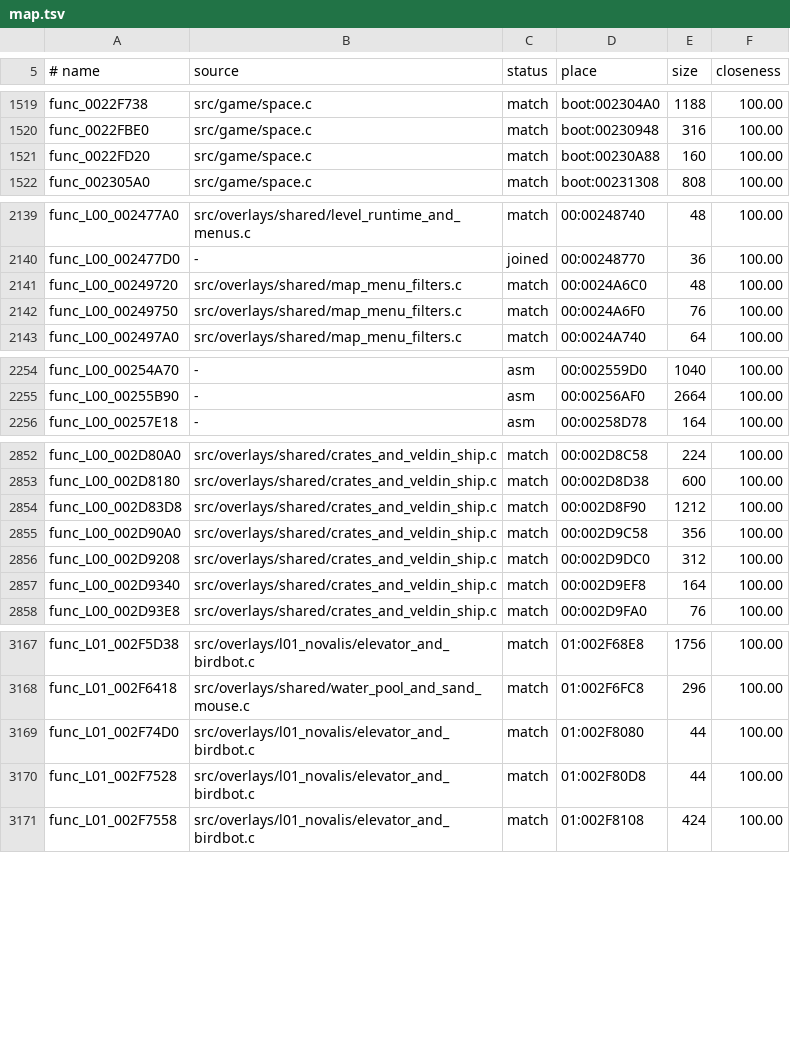
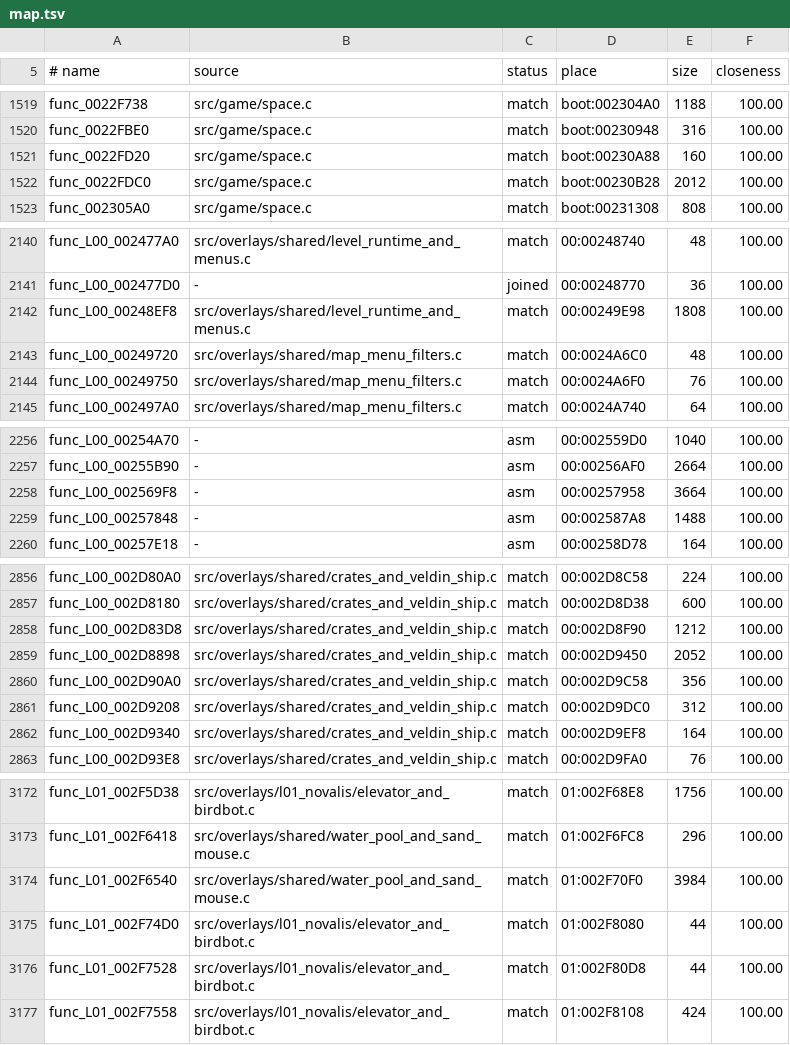
Before and after one commit to OpenRAC/rac1-decomp, a TSV file: config/versions/jp/map.tsv, drawn as a sheet; only a part is shown, gaps mark what is left out.

```diff
--- a/config/versions/jp/map.tsv
+++ b/config/versions/jp/map.tsv
@@ -1521,2 +1521,3 @@ func_0022FBE0	src/game/space.c	match	boot:00230948	316	100.00
 func_0022FD20	src/game/space.c	match	boot:00230A88	160	100.00
+func_0022FDC0	src/game/space.c	match	boot:00230B28	2012	100.00
 func_002305A0	src/game/space.c	match	boot:00231308	808	100.00
@@ -2140,2 +2141,3 @@ func_L00_002477A0	src/overlays/shared/level_runtime_and_menus.c	match	00:0024874
 func_L00_002477D0	-	joined	00:00248770	36	100.00
+func_L00_00248EF8	src/overlays/shared/level_runtime_and_menus.c	match	00:00249E98	1808	100.00
 func_L00_00249720	src/overlays/shared/map_menu_filters.c	match	00:0024A6C0	48	100.00
@@ -2255,2 +2257,4 @@ func_L00_00254A70	-	asm	00:002559D0	1040	100.00
 func_L00_00255B90	-	asm	00:00256AF0	2664	100.00
+func_L00_002569F8	-	asm	00:00257958	3664	100.00
+func_L00_00257848	-	asm	00:002587A8	1488	100.00
 func_L00_00257E18	-	asm	00:00258D78	164	100.00
@@ -2854,2 +2858,3 @@ func_L00_002D8180	src/overlays/shared/crates_and_veldin_ship.c	match	00:002D8D38
 func_L00_002D83D8	src/overlays/shared/crates_and_veldin_ship.c	match	00:002D8F90	1212	100.00
+func_L00_002D8898	src/overlays/shared/crates_and_veldin_ship.c	match	00:002D9450	2052	100.00
 func_L00_002D90A0	src/overlays/shared/crates_and_veldin_ship.c	match	00:002D9C58	356	100.00
@@ -3168,2 +3173,3 @@ func_L01_002F5D38	src/overlays/l01_novalis/elevator_and_birdbot.c	match	01:002F6
 func_L01_002F6418	src/overlays/shared/water_pool_and_sand_mouse.c	match	01:002F6FC8	296	100.00
+func_L01_002F6540	src/overlays/shared/water_pool_and_sand_mouse.c	match	01:002F70F0	3984	100.00
 func_L01_002F74D0	src/overlays/l01_novalis/elevator_and_birdbot.c	match	01:002F8080	44	100.00
```
Also changed, not shown: config/versions/pal_v1/map.tsv, config/versions/us/carry.tsv, 23 other files.
